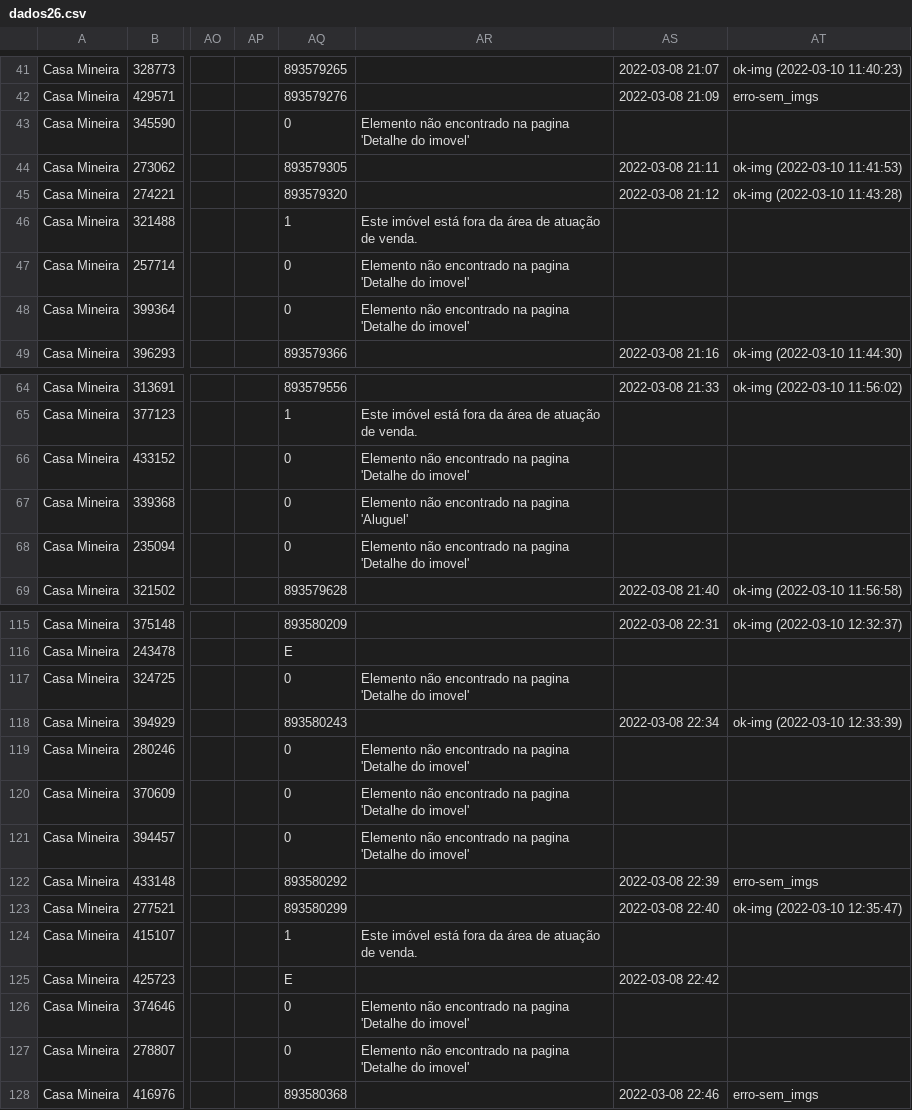
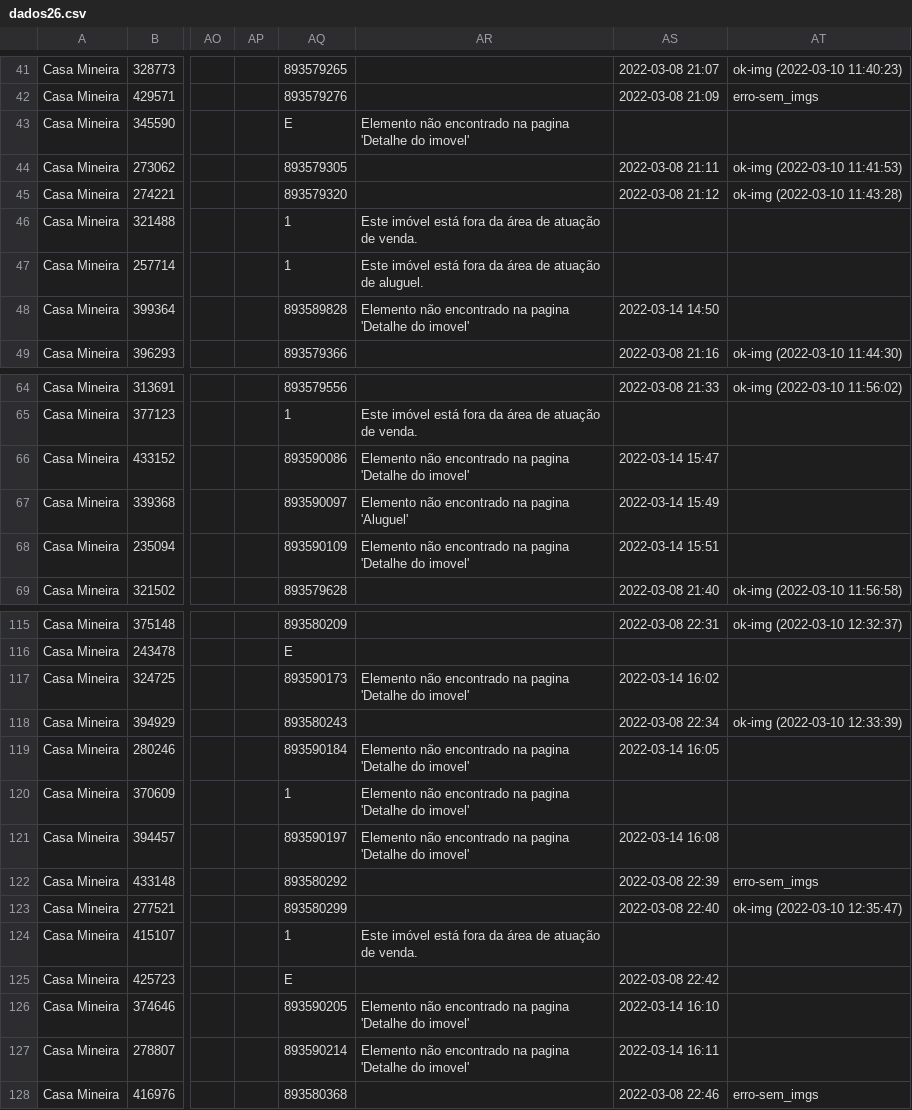
Before and after one commit to joaoalves16/papa_leguas, a CSV file: arquivos/dados26.csv, drawn as a sheet; only a part is shown, gaps mark what is left out; the diff covers the shown part only; the diff names each change by its address in the sheet, - before the commit and + after, or states it on an @@ line.

```diff
--- a/arquivos/dados26.csv
+++ b/arquivos/dados26.csv
-AQ43: 0
+AQ43: E
-AQ47: 0
+AQ47: 1
-AR47: Elemento não encontrado na pagina 'Detalhe do imovel'
+AR47: Este imóvel está fora da área de atuação de aluguel.
-AQ48: 0
+AQ48: 893589828
-AS48: (empty)
+AS48: 2022-03-14 14:50
-AQ66: 0
+AQ66: 893590086
-AS66: (empty)
+AS66: 2022-03-14 15:47
-AQ67: 0
+AQ67: 893590097
-AS67: (empty)
+AS67: 2022-03-14 15:49
-AQ68: 0
+AQ68: 893590109
-AS68: (empty)
+AS68: 2022-03-14 15:51
-AQ117: 0
+AQ117: 893590173
-AS117: (empty)
+AS117: 2022-03-14 16:02
-AQ119: 0
+AQ119: 893590184
-AS119: (empty)
+AS119: 2022-03-14 16:05
-AQ120: 0
+AQ120: 1
-AQ121: 0
+AQ121: 893590197
-AS121: (empty)
+AS121: 2022-03-14 16:08
-AQ126: 0
+AQ126: 893590205
-AS126: (empty)
+AS126: 2022-03-14 16:10
-AQ127: 0
+AQ127: 893590214
-AS127: (empty)
+AS127: 2022-03-14 16:11
```
Also changed, not shown: 50 edited cells elsewhere in this file, arquivos/dados21.csv, arquivos/dados25.csv, 14 other files.
